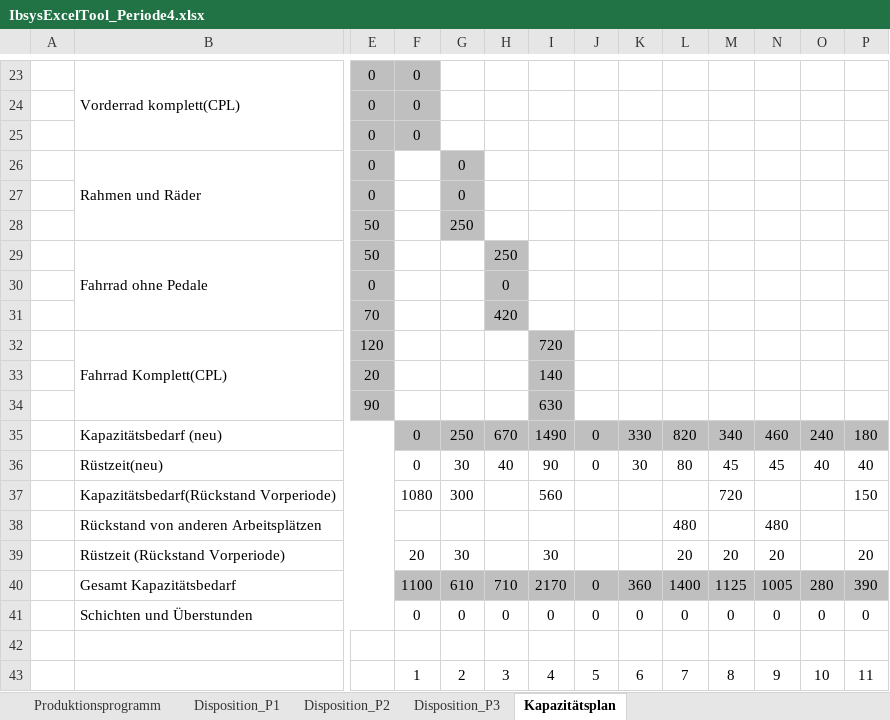
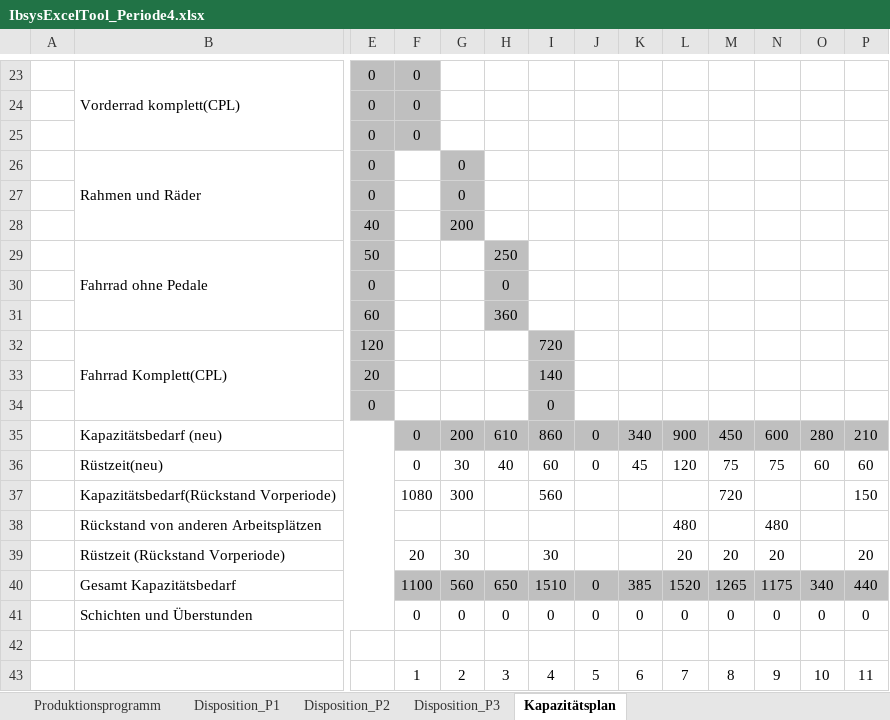
Before and after one commit to sven2101/IBSys2, an Excel workbook: Doc/IbsysExcelTool_Periode4.xlsx, sheet Kapazitätsplan, drawn as a sheet; only a part is shown, gaps mark what is left out; values as stored, in another font and other column widths than the file's, no borders; removed rows and columns are numbered as before the commit, all else as after; rows hold the shown columns only; the diff covers the shown part only; the diff names each change by its address in the sheet, - before the commit and + after, or states it on an @@ line.

Commit message:
Excelfix - Fehlende Spalte in Periode 4 gefixt, daher Excel von Periode 4 verwenden. Excel von Periode 3 ist unfixed, aufgrund von nachvollziehbarkeit...

```diff
--- a/Doc/IbsysExcelTool_Periode4.xlsx (sheet Kapazitätsplan)
+++ b/Doc/IbsysExcelTool_Periode4.xlsx (sheet Kapazitätsplan)
-E28: 50
+E28: 40
-G28: 250
+G28: 200
-E31: 70
+E31: 60
-H31: 420
+H31: 360
-E34: 90
+E34: 0
-I34: 630
+I34: 0
-row 35:  | Kapazitätsbedarf (neu) |  | 0 | 250 | 670 | 1490 | 0 | 330 | 820 | 340 | 460 | 240 | 180
+row 35:  | Kapazitätsbedarf (neu) |  | 0 | 200 | 610 | 860 | 0 | 340 | 900 | 450 | 600 | 280 | 210
-I36: 90
+I36: 60
-K36: 30
+K36: 45
-L36: 80
+L36: 120
-M36: 45
+M36: 75
-N36: 45
+N36: 75
-O36: 40
+O36: 60
-P36: 40
+P36: 60
-row 40:  | Gesamt Kapazitätsbedarf |  | 1100 | 610 | 710 | 2170 | 0 | 360 | 1400 | 1125 | 1005 | 280 | 390
+row 40:  | Gesamt Kapazitätsbedarf |  | 1100 | 560 | 650 | 1510 | 0 | 385 | 1520 | 1265 | 1175 | 340 | 440
```
Also changed, not shown: 5 added rows, 5 removed rows and 8 edited cells elsewhere in this sheet, sheet Disposition_P3, sheet Disposition_P2, sheet Produktionsprogramm, formulas that keep their value, 2 other files.
